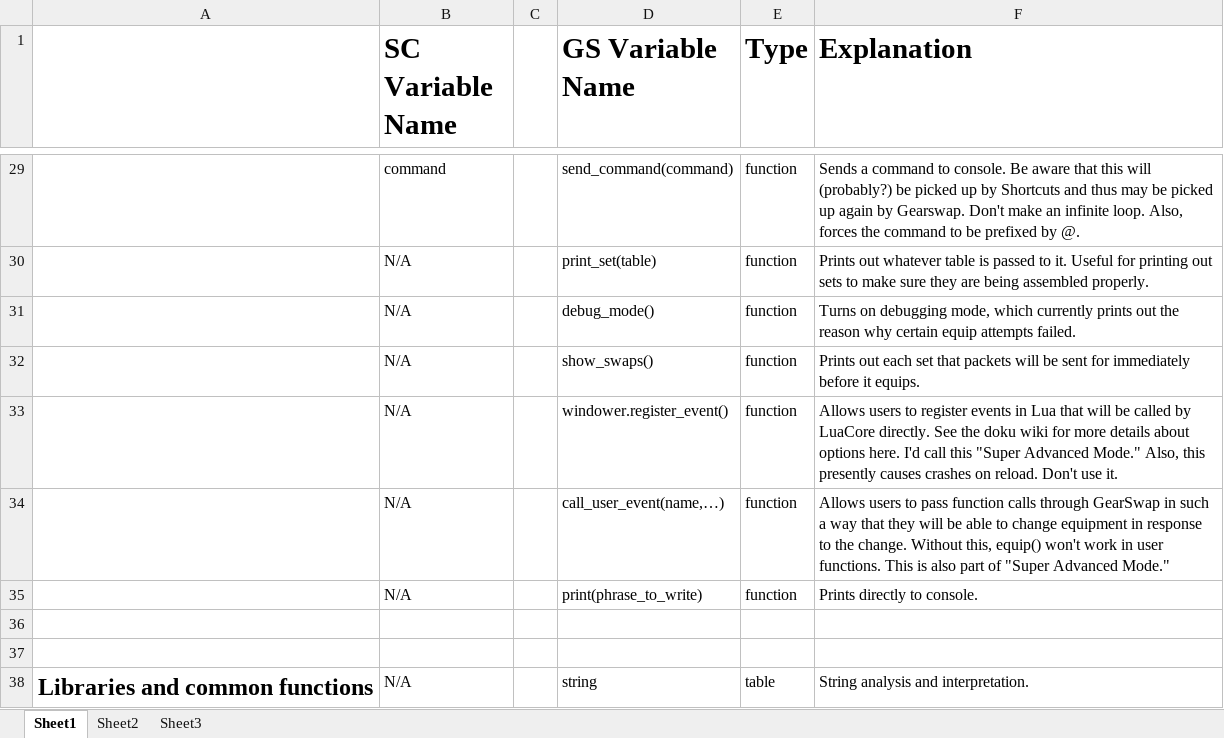
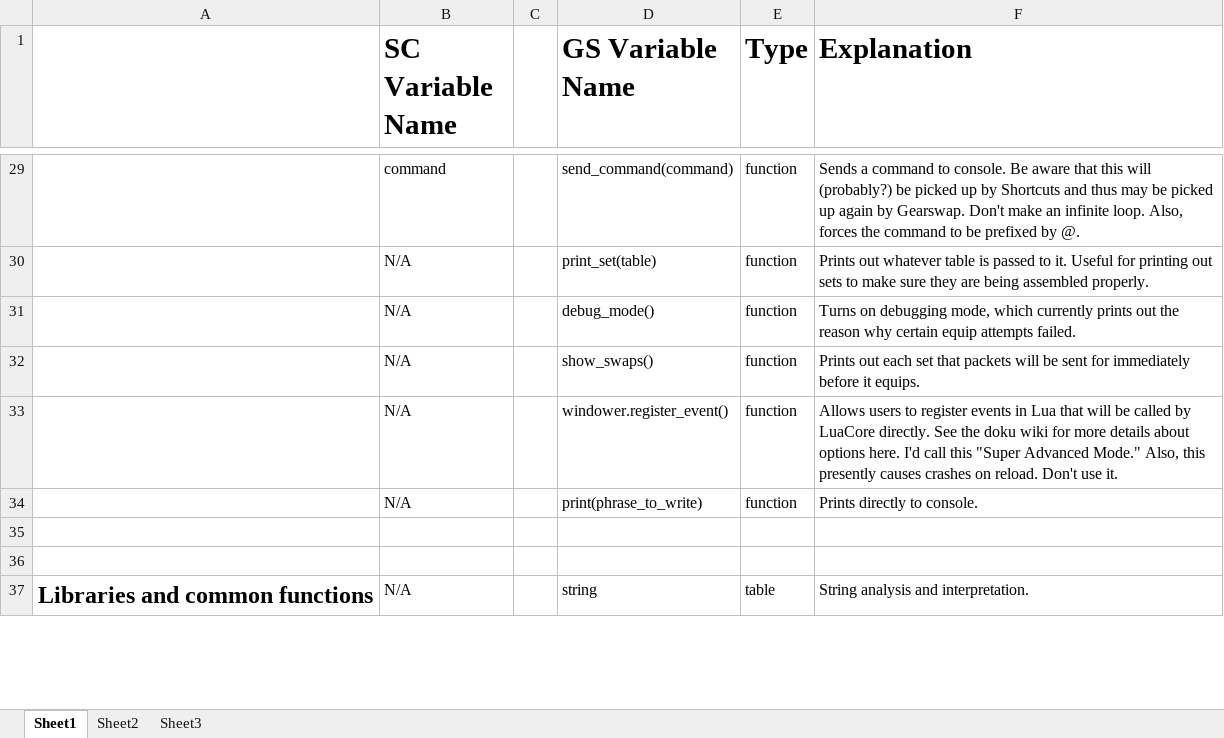
Before and after one commit to Windower/Lua, an Excel workbook: addons/GearSwap/beta_examples_and_information/Variables.xlsx, sheet Sheet1, drawn as a sheet; only a part is shown, gaps mark what is left out; values as stored, in another font and other column widths than the file's, no borders; the diff names each change by its address in the sheet, - before the commit and + after, or states it on an @@ line.

Commit message:
GearSwap v0.818 - pet_change fix
and user registration adjustment

```diff
--- a/addons/GearSwap/beta_examples_and_information/Variables.xlsx (sheet Sheet1)
+++ b/addons/GearSwap/beta_examples_and_information/Variables.xlsx (sheet Sheet1)
-row 34:  | N/A |  | call_user_event(name,…) | function | Allows users to pass function calls through GearSwap in such a way that they will be able to change equipment in response to the change. Without this, equip() won't work in user functions. This is also part of "Super Advanced Mode."
```
Also changed, not shown: 5 other files.
